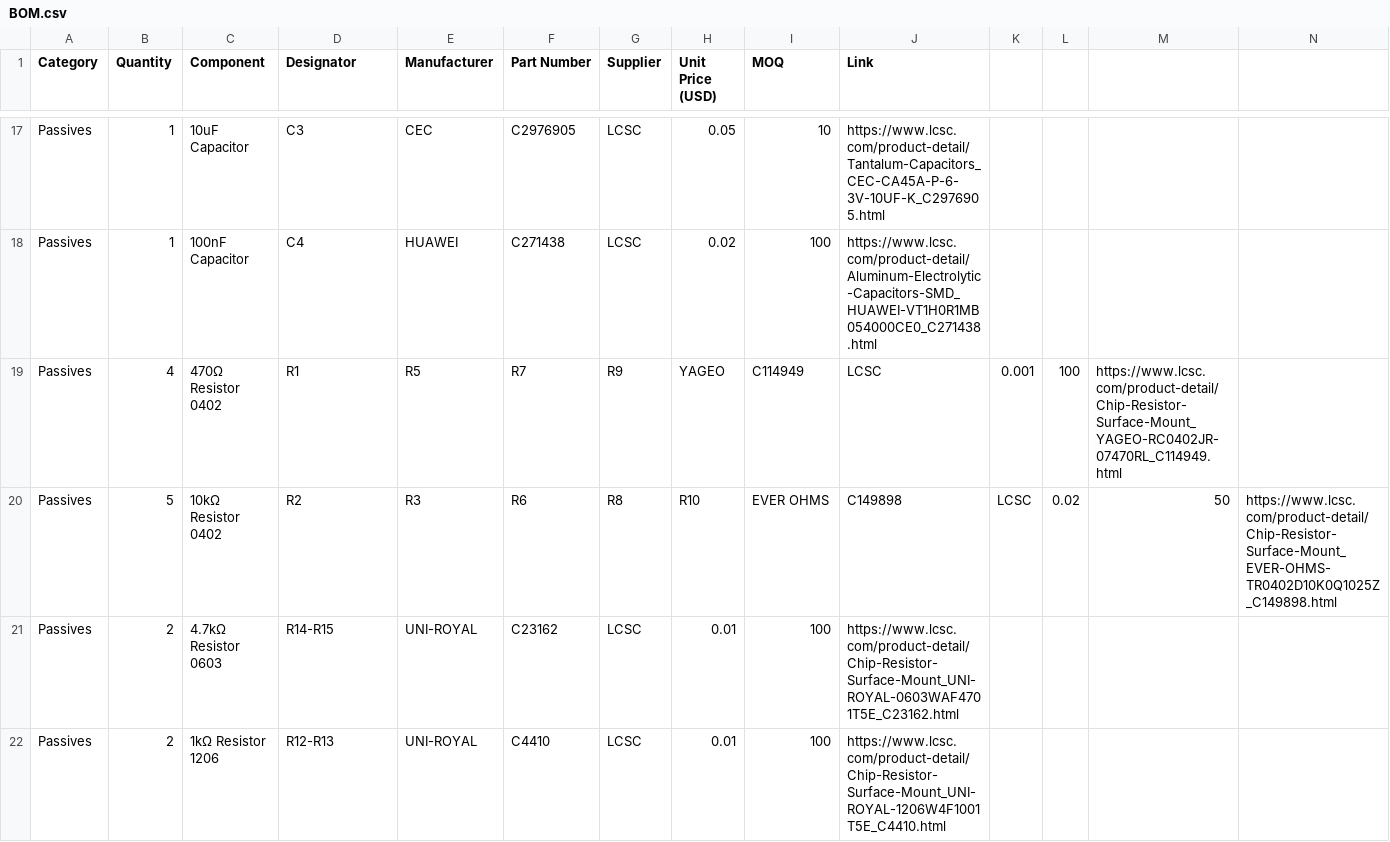
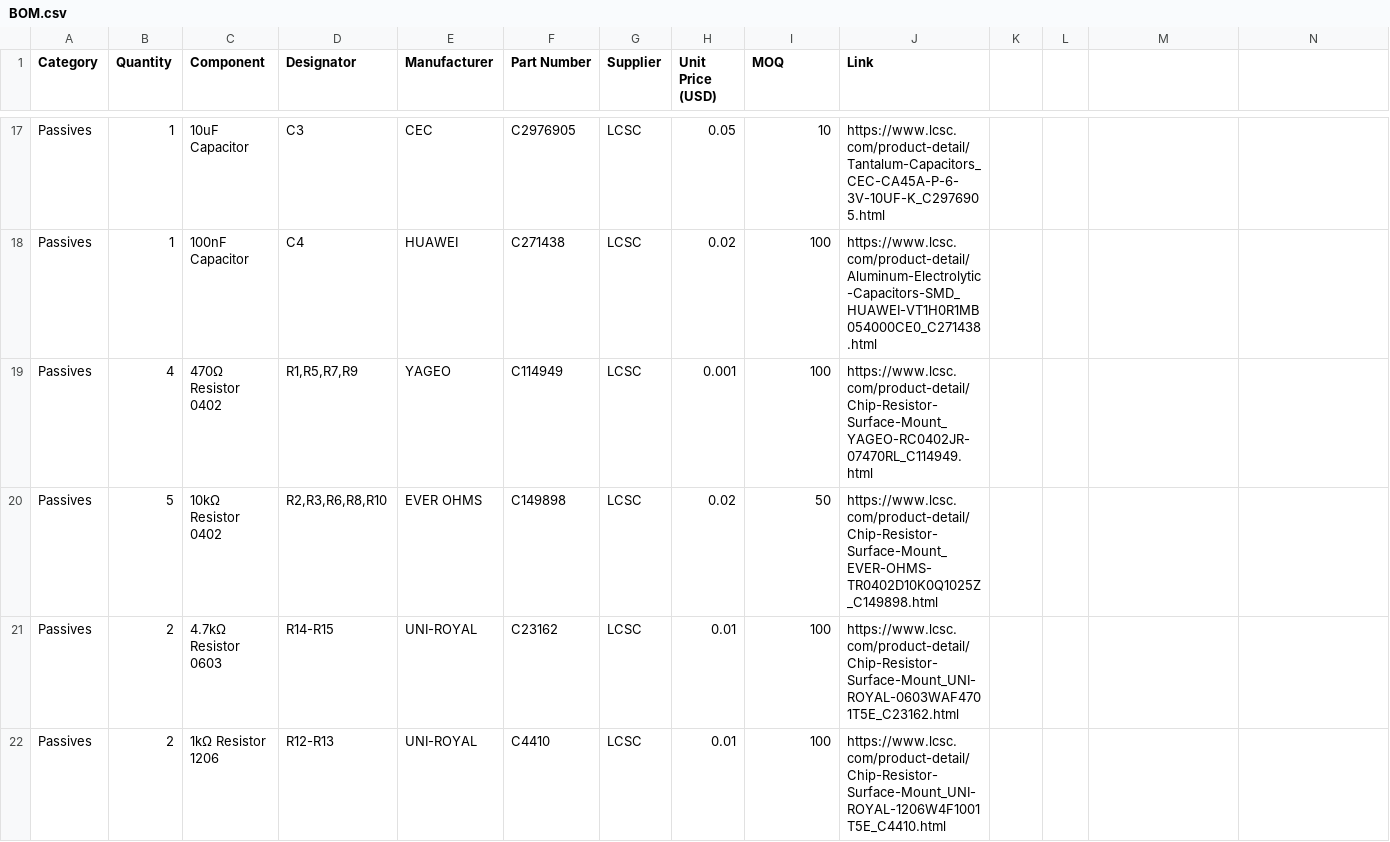
Before and after one commit to EngThi/Edge-Nexus, a CSV file: BOM.csv, drawn as a sheet; only a part is shown, gaps mark what is left out.

```diff
--- a/BOM.csv
+++ b/BOM.csv
@@ -18,4 +18,4 @@ Passives,1,10uF Capacitor,C3,CEC,C2976905,LCSC,0.05,10,https://www.lcsc.com/prod
 Passives,1,100nF Capacitor,C4,HUAWEI,C271438,LCSC,0.02,100,https://www.lcsc.com/product-detail/Aluminum-Electrolytic-Capacitors-SMD_HUAWEI-VT1H0R1MB054000CE0_C271438.html
-Passives,4,470Ω Resistor 0402,R1,R5,R7,R9,YAGEO,C114949,LCSC,0.001,100,https://www.lcsc.com/product-detail/Chip-Resistor-Surface-Mount_YAGEO-RC0402JR-07470RL_C114949.html
-Passives,5,10kΩ Resistor 0402,R2,R3,R6,R8,R10,EVER OHMS,C149898,LCSC,0.02,50,https://www.lcsc.com/product-detail/Chip-Resistor-Surface-Mount_EVER-OHMS-TR0402D10K0Q1025Z_C149898.html
+Passives,4,470Ω Resistor 0402,"R1,R5,R7,R9",YAGEO,C114949,LCSC,0.001,100,https://www.lcsc.com/product-detail/Chip-Resistor-Surface-Mount_YAGEO-RC0402JR-07470RL_C114949.html
+Passives,5,10kΩ Resistor 0402,"R2,R3,R6,R8,R10",EVER OHMS,C149898,LCSC,0.02,50,https://www.lcsc.com/product-detail/Chip-Resistor-Surface-Mount_EVER-OHMS-TR0402D10K0Q1025Z_C149898.html
 Passives,2,4.7kΩ Resistor 0603,R14-R15,UNI-ROYAL,C23162,LCSC,0.01,100,https://www.lcsc.com/product-detail/Chip-Resistor-Surface-Mount_UNI-ROYAL-0603WAF4701T5E_C23162.html
```
Also changed, not shown: Hardware/Main_Shield/Fabrication/Edge_Nexus_Main_Shield_BOM.csv, 4 other files.
